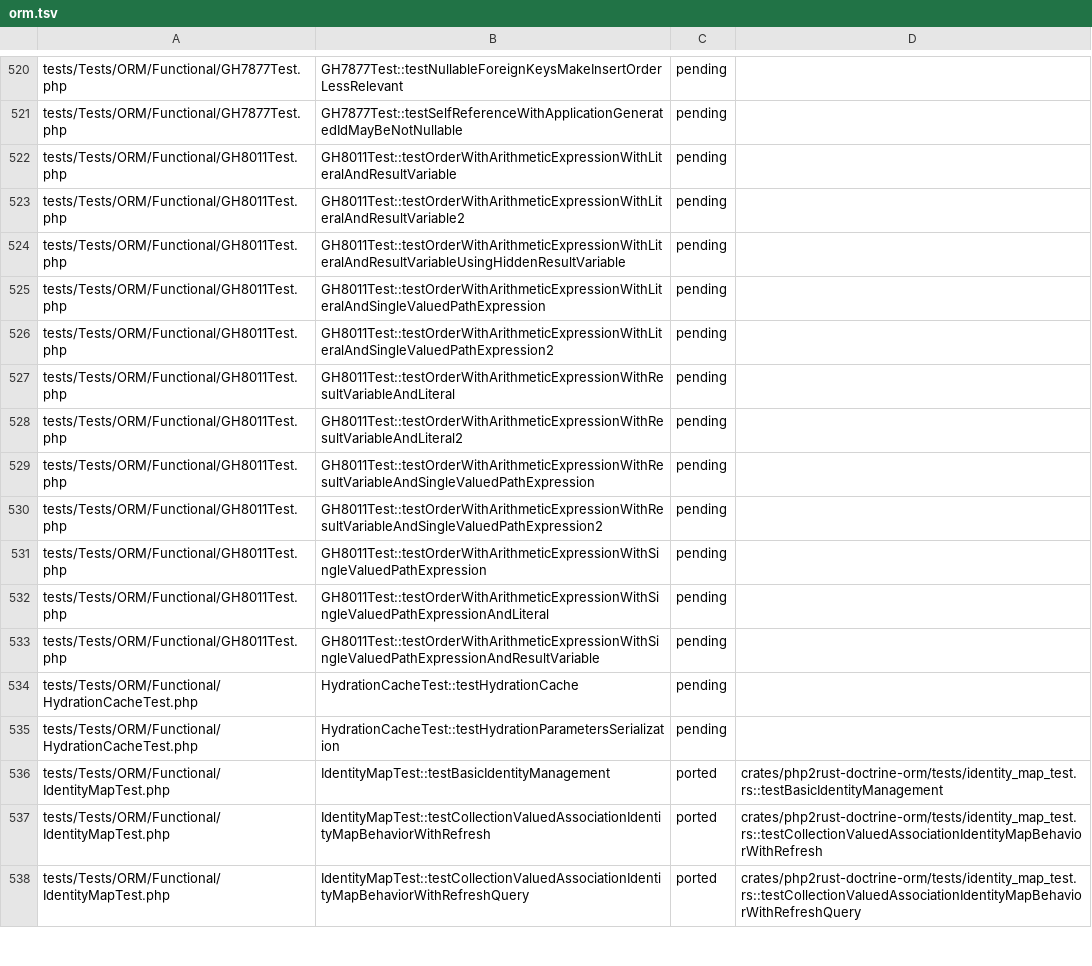
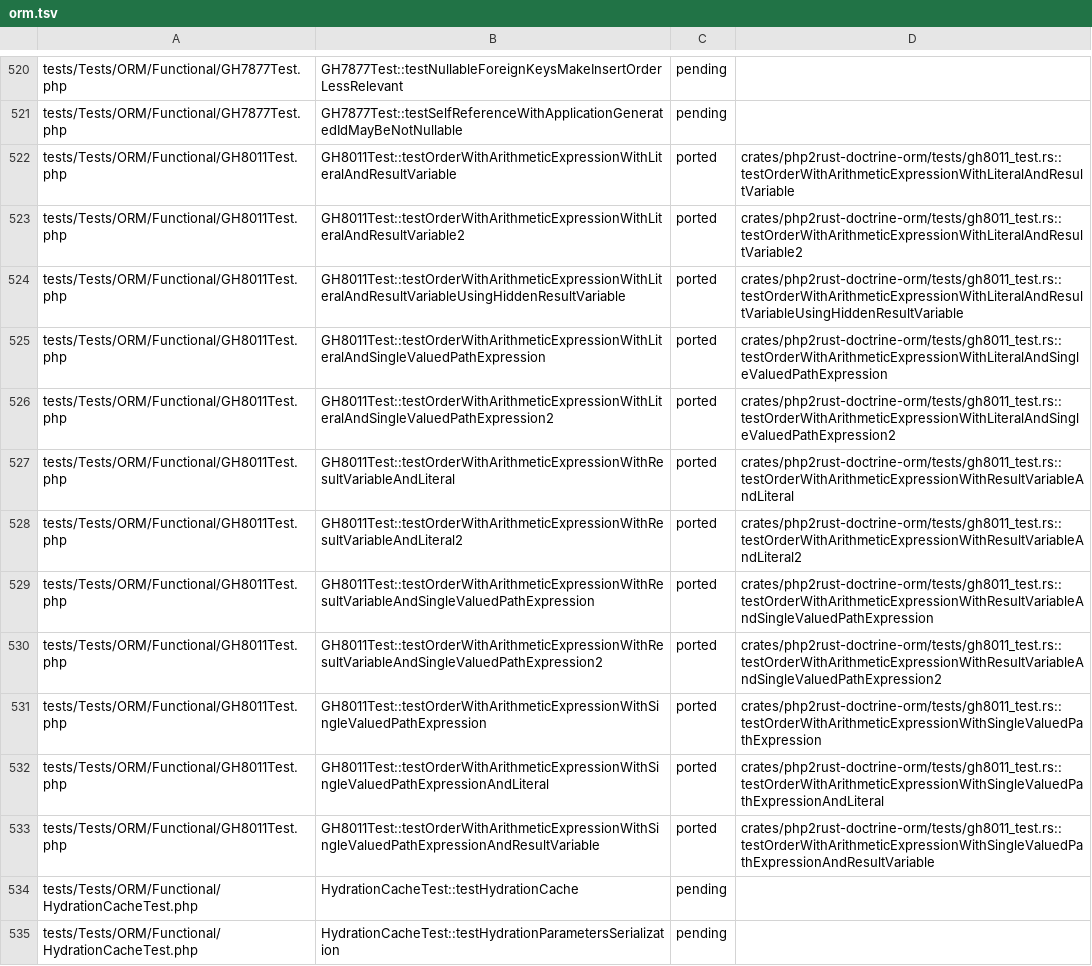
Before and after one commit to D-Nations/php2rust-doctrine-orm, a TSV file: parity/doctrine/orm.tsv, drawn as a sheet; only a part is shown, gaps mark what is left out; the shorter side is filled out with more unchanged rows.

```diff
--- a/parity/doctrine/orm.tsv
+++ b/parity/doctrine/orm.tsv
@@ -521,14 +521,14 @@ tests/Tests/ORM/Functional/GH7877Test.php	GH7877Test::testNullableForeignKeysMak
 tests/Tests/ORM/Functional/GH7877Test.php	GH7877Test::testSelfReferenceWithApplicationGeneratedIdMayBeNotNullable	pending	
-tests/Tests/ORM/Functional/GH8011Test.php	GH8011Test::testOrderWithArithmeticExpressionWithLiteralAndResultVariable	pending	
-tests/Tests/ORM/Functional/GH8011Test.php	GH8011Test::testOrderWithArithmeticExpressionWithLiteralAndResultVariable2	pending	
-tests/Tests/ORM/Functional/GH8011Test.php	GH8011Test::testOrderWithArithmeticExpressionWithLiteralAndResultVariableUsingHiddenResultVariable	pending	
-tests/Tests/ORM/Functional/GH8011Test.php	GH8011Test::testOrderWithArithmeticExpressionWithLiteralAndSingleValuedPathExpression	pending	
-tests/Tests/ORM/Functional/GH8011Test.php	GH8011Test::testOrderWithArithmeticExpressionWithLiteralAndSingleValuedPathExpression2	pending	
-tests/Tests/ORM/Functional/GH8011Test.php	GH8011Test::testOrderWithArithmeticExpressionWithResultVariableAndLiteral	pending	
-tests/Tests/ORM/Functional/GH8011Test.php	GH8011Test::testOrderWithArithmeticExpressionWithResultVariableAndLiteral2	pending	
-tests/Tests/ORM/Functional/GH8011Test.php	GH8011Test::testOrderWithArithmeticExpressionWithResultVariableAndSingleValuedPathExpression	pending	
-tests/Tests/ORM/Functional/GH8011Test.php	GH8011Test::testOrderWithArithmeticExpressionWithResultVariableAndSingleValuedPathExpression2	pending	
-tests/Tests/ORM/Functional/GH8011Test.php	GH8011Test::testOrderWithArithmeticExpressionWithSingleValuedPathExpression	pending	
-tests/Tests/ORM/Functional/GH8011Test.php	GH8011Test::testOrderWithArithmeticExpressionWithSingleValuedPathExpressionAndLiteral	pending	
-tests/Tests/ORM/Functional/GH8011Test.php	GH8011Test::testOrderWithArithmeticExpressionWithSingleValuedPathExpressionAndResultVariable	pending	
+tests/Tests/ORM/Functional/GH8011Test.php	GH8011Test::testOrderWithArithmeticExpressionWithLiteralAndResultVariable	ported	crates/php2rust-doctrine-orm/tests/gh8011_test.rs::testOrderWithArithmeticExpressionWithLiteralAndResultVariable
+tests/Tests/ORM/Functional/GH8011Test.php	GH8011Test::testOrderWithArithmeticExpressionWithLiteralAndResultVariable2	ported	crates/php2rust-doctrine-orm/tests/gh8011_test.rs::testOrderWithArithmeticExpressionWithLiteralAndResultVariable2
+tests/Tests/ORM/Functional/GH8011Test.php	GH8011Test::testOrderWithArithmeticExpressionWithLiteralAndResultVariableUsingHiddenResultVariable	ported	crates/php2rust-doctrine-orm/tests/gh8011_test.rs::testOrderWithArithmeticExpressionWithLiteralAndResultVariableUsingHiddenResultVariable
+tests/Tests/ORM/Functional/GH8011Test.php	GH8011Test::testOrderWithArithmeticExpressionWithLiteralAndSingleValuedPathExpression	ported	crates/php2rust-doctrine-orm/tests/gh8011_test.rs::testOrderWithArithmeticExpressionWithLiteralAndSingleValuedPathExpression
+tests/Tests/ORM/Functional/GH8011Test.php	GH8011Test::testOrderWithArithmeticExpressionWithLiteralAndSingleValuedPathExpression2	ported	crates/php2rust-doctrine-orm/tests/gh8011_test.rs::testOrderWithArithmeticExpressionWithLiteralAndSingleValuedPathExpression2
+tests/Tests/ORM/Functional/GH8011Test.php	GH8011Test::testOrderWithArithmeticExpressionWithResultVariableAndLiteral	ported	crates/php2rust-doctrine-orm/tests/gh8011_test.rs::testOrderWithArithmeticExpressionWithResultVariableAndLiteral
+tests/Tests/ORM/Functional/GH8011Test.php	GH8011Test::testOrderWithArithmeticExpressionWithResultVariableAndLiteral2	ported	crates/php2rust-doctrine-orm/tests/gh8011_test.rs::testOrderWithArithmeticExpressionWithResultVariableAndLiteral2
+tests/Tests/ORM/Functional/GH8011Test.php	GH8011Test::testOrderWithArithmeticExpressionWithResultVariableAndSingleValuedPathExpression	ported	crates/php2rust-doctrine-orm/tests/gh8011_test.rs::testOrderWithArithmeticExpressionWithResultVariableAndSingleValuedPathExpression
+tests/Tests/ORM/Functional/GH8011Test.php	GH8011Test::testOrderWithArithmeticExpressionWithResultVariableAndSingleValuedPathExpression2	ported	crates/php2rust-doctrine-orm/tests/gh8011_test.rs::testOrderWithArithmeticExpressionWithResultVariableAndSingleValuedPathExpression2
+tests/Tests/ORM/Functional/GH8011Test.php	GH8011Test::testOrderWithArithmeticExpressionWithSingleValuedPathExpression	ported	crates/php2rust-doctrine-orm/tests/gh8011_test.rs::testOrderWithArithmeticExpressionWithSingleValuedPathExpression
+tests/Tests/ORM/Functional/GH8011Test.php	GH8011Test::testOrderWithArithmeticExpressionWithSingleValuedPathExpressionAndLiteral	ported	crates/php2rust-doctrine-orm/tests/gh8011_test.rs::testOrderWithArithmeticExpressionWithSingleValuedPathExpressionAndLiteral
+tests/Tests/ORM/Functional/GH8011Test.php	GH8011Test::testOrderWithArithmeticExpressionWithSingleValuedPathExpressionAndResultVariable	ported	crates/php2rust-doctrine-orm/tests/gh8011_test.rs::testOrderWithArithmeticExpressionWithSingleValuedPathExpressionAndResultVariable
 tests/Tests/ORM/Functional/HydrationCacheTest.php	HydrationCacheTest::testHydrationCache	pending	
```
Also changed, not shown: parity/sources.tsv, 1 other file.
